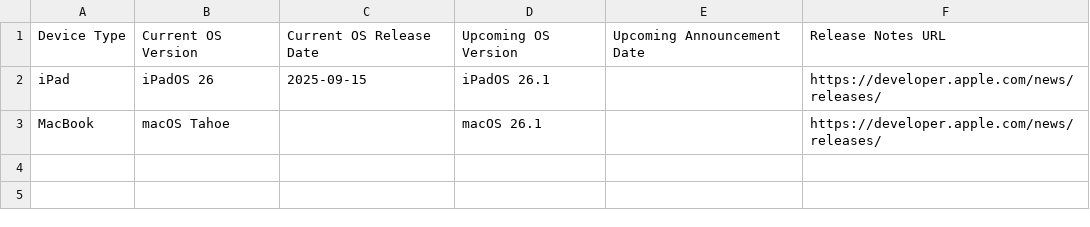
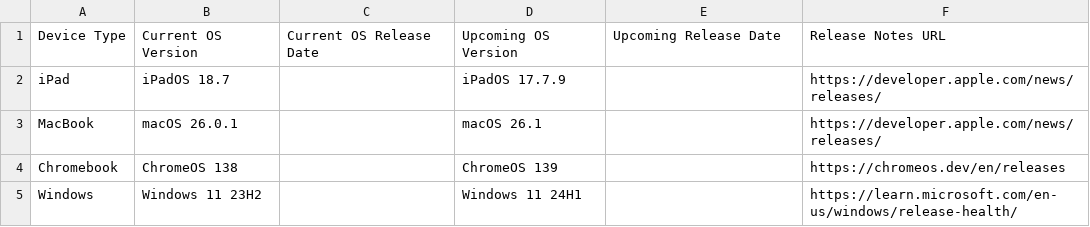
Before and after one commit to laineyyork-esa/device-os-tracker, a CSV file: os_versions.csv, drawn as a sheet.

```diff
--- a/os_versions.csv
+++ b/os_versions.csv
@@ -1,3 +1,5 @@
-Device Type,Current OS Version,Current OS Release Date,Upcoming OS Version,Upcoming Announcement Date,Release Notes URL
-iPad,iPadOS 26,2025-09-15,iPadOS 26.1,,https://developer.apple.com/news/releases/
-MacBook,macOS Tahoe,,macOS 26.1,,https://developer.apple.com/news/releases/
+Device Type,Current OS Version,Current OS Release Date,Upcoming OS Version,Upcoming Release Date,Release Notes URL
+iPad,iPadOS 18.7,,iPadOS 17.7.9,,https://developer.apple.com/news/releases/
+MacBook,macOS 26.0.1,,macOS 26.1,,https://developer.apple.com/news/releases/
+Chromebook,ChromeOS 138,,ChromeOS 139,,https://chromeos.dev/en/releases
+Windows,Windows 11 23H2,,Windows 11 24H1,,https://learn.microsoft.com/en-us/windows/release-health/
```
